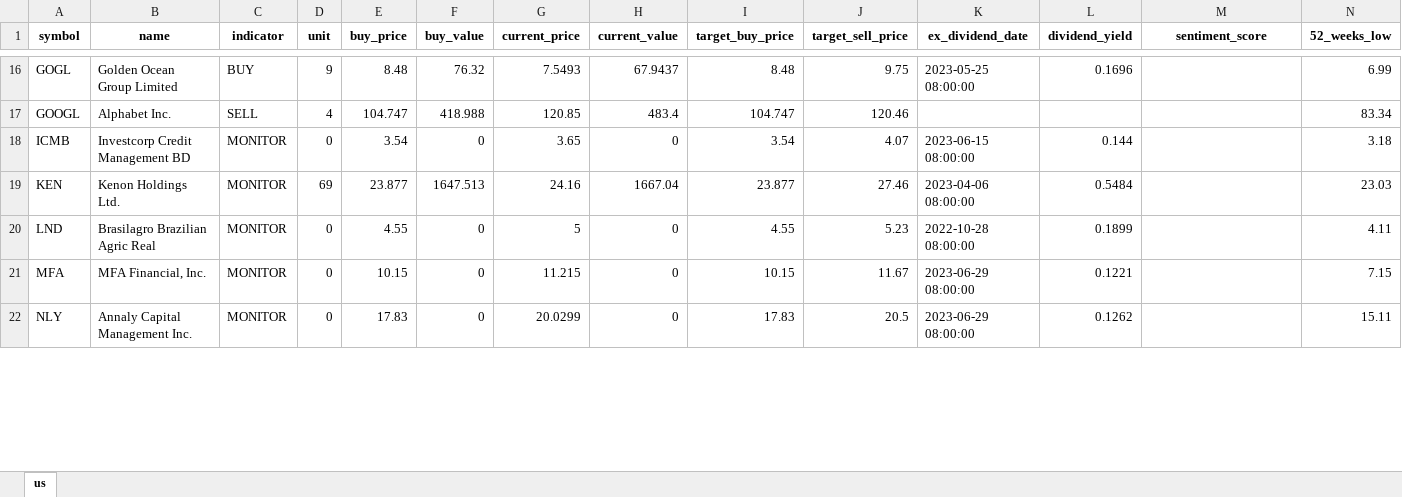
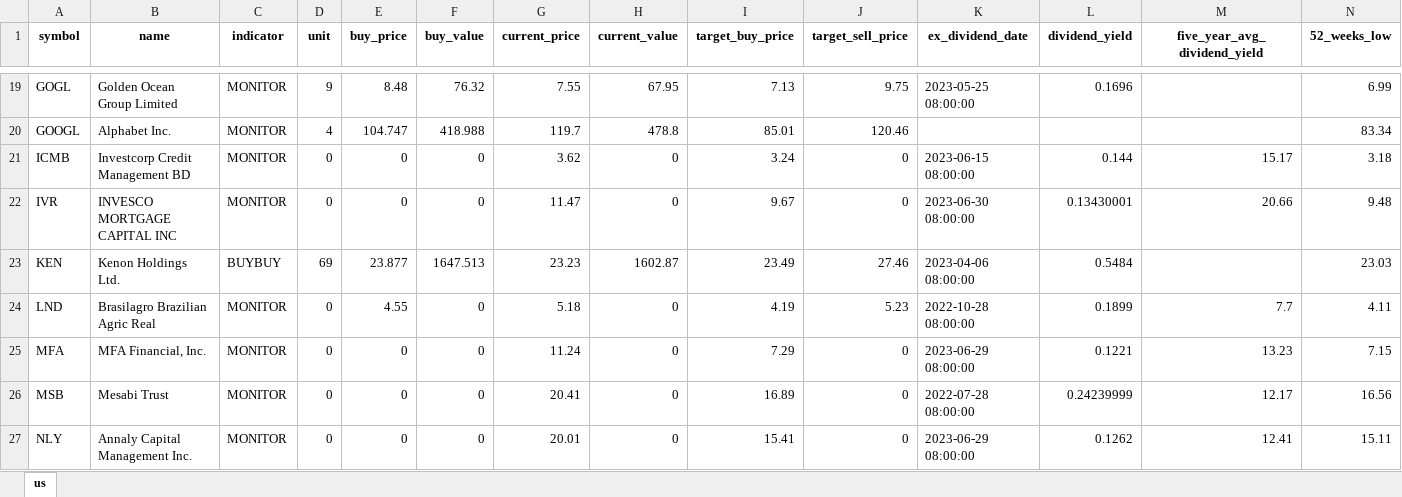
Before and after one commit to alpha2phi-platform/alphalib, an Excel workbook: data/portfolio.xlsx, sheet us, drawn as a sheet; only a part is shown, gaps mark what is left out; values as stored, in another font and other column widths than the file's, no borders; addresses are those after the commit; rows hold the shown columns only; the diff covers the shown part only; the diff names each change by its address in the sheet, - before the commit and + after, or states it on an @@ line.

```diff
--- a/data/portfolio.xlsx (sheet us)
+++ b/data/portfolio.xlsx (sheet us)
-M1: sentiment_score
+M1: five_year_avg_dividend_yield
-C19 (indicator): BUY
+C19 (indicator): MONITOR
-G19 (current_price): 7.5493
+G19 (current_price): 7.55
-H19 (current_value): 67.9437
+H19 (current_value): 67.95
-I19 (target_buy_price): 8.48
+I19 (target_buy_price): 7.13
-C20 (indicator): SELL
+C20 (indicator): MONITOR
-G20 (current_price): 120.85
+G20 (current_price): 119.7
-H20 (current_value): 483.4
+H20 (current_value): 478.8
-I20 (target_buy_price): 104.747
+I20 (target_buy_price): 85.01
-E21 (buy_price): 3.54
+E21 (buy_price): 0
-G21 (current_price): 3.65
+G21 (current_price): 3.62
-I21 (target_buy_price): 3.54
+I21 (target_buy_price): 3.24
-J21 (target_sell_price): 4.07
+J21 (target_sell_price): 0
-M21 (five_year_avg_dividend_yield): (empty)
+M21 (five_year_avg_dividend_yield): 15.17
+row 22: IVR | INVESCO MORTGAGE CAPITAL INC | MONITOR | 0 | 0 | 0 | 11.47 | 0 | 9.67 | 0 | 2023-06-30 08:00:00 | 0.13430001 | 20.66 | 9.48
-C23 (indicator): MONITOR
+C23 (indicator): BUYBUY
-G23 (current_price): 24.16
+G23 (current_price): 23.23
-H23 (current_value): 1667.04
+H23 (current_value): 1602.87
-I23 (target_buy_price): 23.877
+I23 (target_buy_price): 23.49
-G24 (current_price): 5
+G24 (current_price): 5.18
-I24 (target_buy_price): 4.55
+I24 (target_buy_price): 4.19
-M24 (five_year_avg_dividend_yield): (empty)
+M24 (five_year_avg_dividend_yield): 7.7
-E25 (buy_price): 10.15
+E25 (buy_price): 0
-G25 (current_price): 11.215
+G25 (current_price): 11.24
-I25 (target_buy_price): 10.15
+I25 (target_buy_price): 7.29
-J25 (target_sell_price): 11.67
+J25 (target_sell_price): 0
-M25 (five_year_avg_dividend_yield): (empty)
+M25 (five_year_avg_dividend_yield): 13.23
+row 26: MSB | Mesabi Trust | MONITOR | 0 | 0 | 0 | 20.41 | 0 | 16.89 | 0 | 2022-07-28 08:00:00 | 0.24239999 | 12.17 | 16.56
-E27 (buy_price): 17.83
+E27 (buy_price): 0
-G27 (current_price): 20.0299
+G27 (current_price): 20.01
-I27 (target_buy_price): 17.83
+I27 (target_buy_price): 15.41
-J27 (target_sell_price): 20.5
+J27 (target_sell_price): 0
-M27 (five_year_avg_dividend_yield): (empty)
+M27 (five_year_avg_dividend_yield): 12.41
```
Also changed, not shown: 3 added rows and 107 edited cells elsewhere in this sheet, 3 other files.
